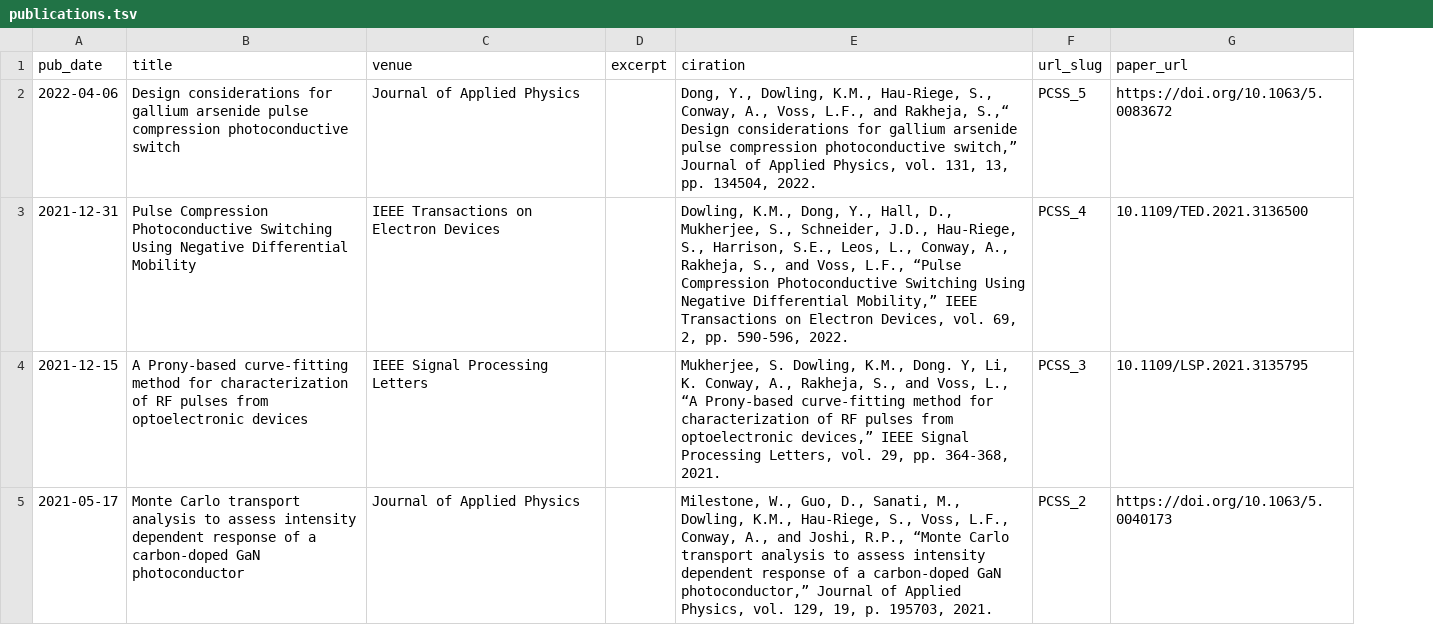
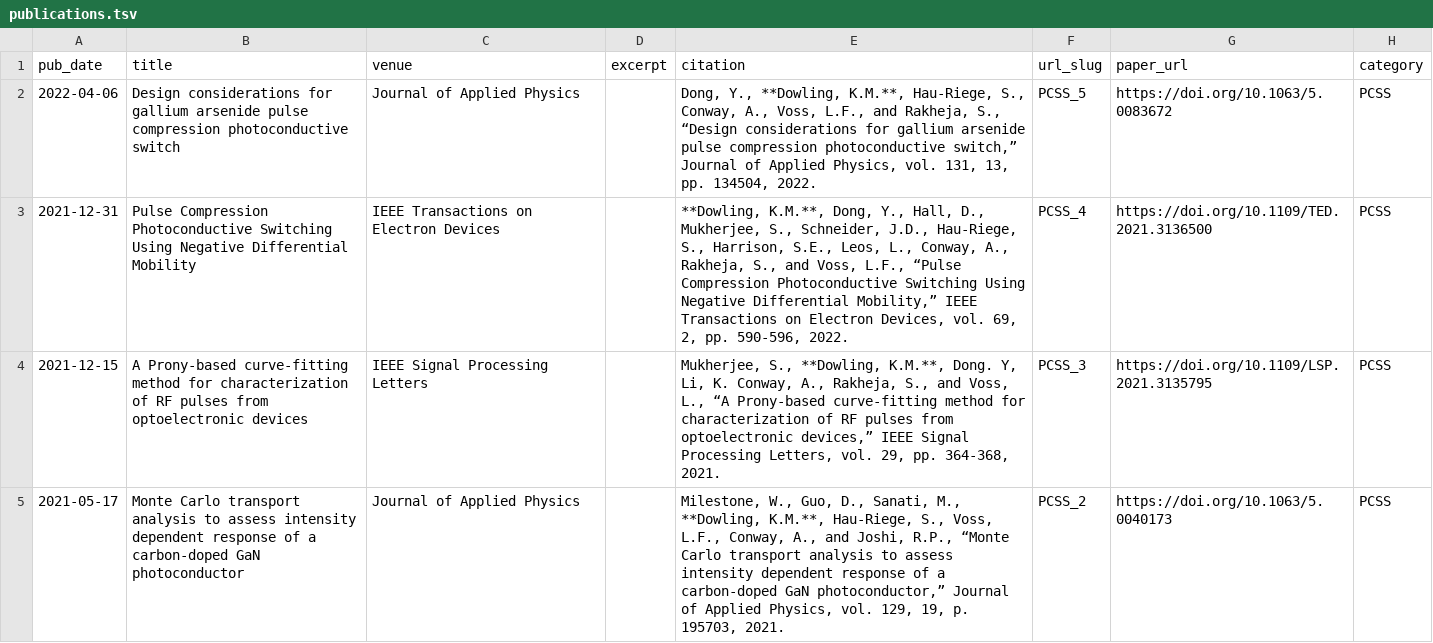
Before and after one commit to karendowling/karendowling.github.io, a TSV file: markdown_generator/publications.tsv, drawn as a sheet; only a part is shown; removed rows and columns are numbered as before the commit, all else as after; the diff covers the shown part only; the diff names each change by its address in the sheet, - before the commit and + after, or states it on an @@ line.

Commit message:
Revise publications list.

```diff
--- a/markdown_generator/publications.tsv
+++ b/markdown_generator/publications.tsv
-column E (ciration), rows 2-5: Dong, Y., Dowling, K.M., Hau-Riege, S., Conway, A., Voss, L.F., and Rakheja, S.,“ Design considerations for gallium arsenide pulse compression photoconductive switch,” Journal of Applied Physics, vol. 131, 13, pp. 134504, 2022. | Dowling, K.M., Dong, Y., Hall, D., Mukherjee, S., Schneider, J.D., Hau-Riege, S., Harrison, S.E., Leos, L., Conway, A., Rakheja, S., and Voss, L.F., “Pulse Compression Photoconductive Switching Using Negative Differential Mobility,” IEEE Transactions on Electron Devices, vol. 69, 2, pp. 590-596, 2022. | Mukherjee, S. Dowling, K.M., Dong. Y, Li, K. Conway, A., Rakheja, S., and Voss, L., “A Prony-based curve-fitting method for characterization of RF pulses from optoelectronic devices,” IEEE Signal Processing Letters, vol. 29, pp. 364-368, 2021. | Milestone, W., Guo, D., Sanati, M., Dowling, K.M., Hau-Riege, S., Voss, L.F., Conway, A., and Joshi, R.P., “Monte Carlo transport analysis to assess intensity dependent response of a carbon-doped GaN photoconductor,” Journal of Applied Physics, vol. 129, 19, p. 195703, 2021.
+column E (citation), rows 2-5: Dong, Y., **Dowling, K.M.**, Hau-Riege, S., Conway, A., Voss, L.F., and Rakheja, S., “Design considerations for gallium arsenide pulse compression photoconductive switch,” Journal of Applied Physics, vol. 131, 13, pp. 134504, 2022. | **Dowling, K.M.**, Dong, Y., Hall, D., Mukherjee, S., Schneider, J.D., Hau-Riege, S., Harrison, S.E., Leos, L., Conway, A., Rakheja, S., and Voss, L.F., “Pulse Compression Photoconductive Switching Using Negative Differential Mobility,” IEEE Transactions on Electron Devices, vol. 69, 2, pp. 590-596, 2022. | Mukherjee, S., **Dowling, K.M.**, Dong. Y, Li, K. Conway, A., Rakheja, S., and Voss, L., “A Prony-based curve-fitting method for characterization of RF pulses from optoelectronic devices,” IEEE Signal Processing Letters, vol. 29, pp. 364-368, 2021. | Milestone, W., Guo, D., Sanati, M., **Dowling, K.M.**, Hau-Riege, S., Voss, L.F., Conway, A., and Joshi, R.P., “Monte Carlo transport analysis to assess intensity dependent response of a carbon-doped GaN photoconductor,” Journal of Applied Physics, vol. 129, 19, p. 195703, 2021.
+column H (category), rows 2-5: all PCSS
-G3 (paper_url): 10.1109/TED.2021.3136500
+G3 (paper_url): https://doi.org/10.1109/TED.2021.3136500
-G4 (paper_url): 10.1109/LSP.2021.3135795
+G4 (paper_url): https://doi.org/10.1109/LSP.2021.3135795
```
Also changed, not shown: 19 edited cells elsewhere in this file, 32 other files.
